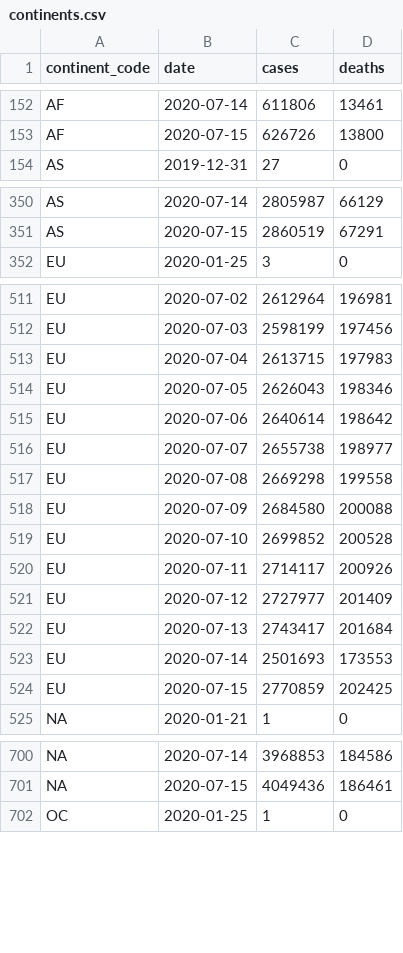
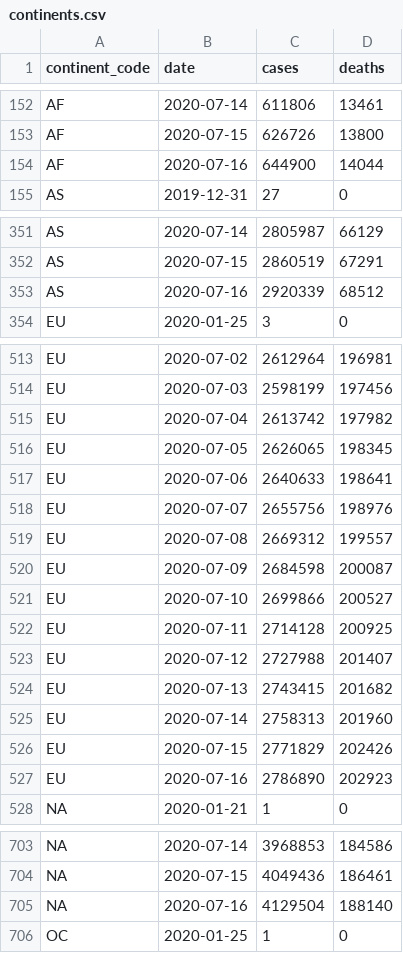
Before and after one commit to covid-open-data/xform-casecount-ecdc, a CSV file: output/continents.csv, drawn as a sheet; only a part is shown, gaps mark what is left out; the diff covers the shown part only.

```diff
--- a/output/continents.csv
+++ b/output/continents.csv
@@ -153,2 +153,3 @@ AF,2020-07-14,611806,13461
 AF,2020-07-15,626726,13800
+AF,2020-07-16,644900,14044
 AS,2019-12-31,27,0
@@ -351,2 +352,3 @@ AS,2020-07-14,2805987,66129
 AS,2020-07-15,2860519,67291
+AS,2020-07-16,2920339,68512
 EU,2020-01-25,3,0
@@ -512,14 +514,15 @@ EU,2020-07-02,2612964,196981
 EU,2020-07-03,2598199,197456
-EU,2020-07-04,2613715,197983
-EU,2020-07-05,2626043,198346
-EU,2020-07-06,2640614,198642
-EU,2020-07-07,2655738,198977
-EU,2020-07-08,2669298,199558
-EU,2020-07-09,2684580,200088
-EU,2020-07-10,2699852,200528
-EU,2020-07-11,2714117,200926
-EU,2020-07-12,2727977,201409
-EU,2020-07-13,2743417,201684
-EU,2020-07-14,2501693,173553
-EU,2020-07-15,2770859,202425
+EU,2020-07-04,2613742,197982
+EU,2020-07-05,2626065,198345
+EU,2020-07-06,2640633,198641
+EU,2020-07-07,2655756,198976
+EU,2020-07-08,2669312,199557
+EU,2020-07-09,2684598,200087
+EU,2020-07-10,2699866,200527
+EU,2020-07-11,2714128,200925
+EU,2020-07-12,2727988,201407
+EU,2020-07-13,2743415,201682
+EU,2020-07-14,2758313,201960
+EU,2020-07-15,2771829,202426
+EU,2020-07-16,2786890,202923
 "NA",2020-01-21,1,0
@@ -701,2 +704,3 @@ EU,2020-07-15,2770859,202425
 "NA",2020-07-15,4049436,186461
+"NA",2020-07-16,4129504,188140
 OC,2020-01-25,1,0
```
Also changed, not shown: 2 added rows elsewhere in this file, output/admin0/all.csv, output/global.csv, 1 other file.
